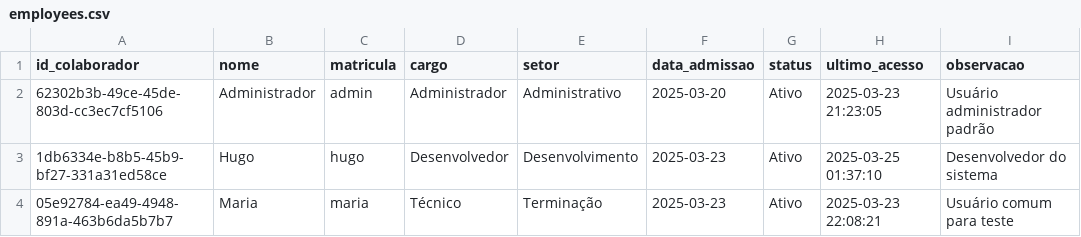
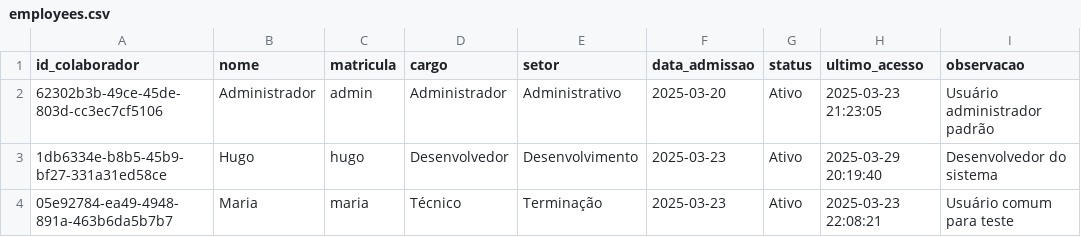
Before and after one commit to suinocultura/suinoculturasl, a CSV file: data/employees.csv, drawn as a sheet.

Commit message:
Add data/employees.csv for Streamlit Cloud deploy

```diff
--- a/data/employees.csv
+++ b/data/employees.csv
@@ -2,3 +2,3 @@ id_colaborador,nome,matricula,cargo,setor,data_admissao,status,ultimo_acesso,obs
 62302b3b-49ce-45de-803d-cc3ec7cf5106,Administrador,admin,Administrador,Administrativo,2025-03-20,Ativo,2025-03-23 21:23:05,Usuário administrador padrão
-1db6334e-b8b5-45b9-bf27-331a31ed58ce,Hugo,hugo,Desenvolvedor,Desenvolvimento,2025-03-23,Ativo,2025-03-25 01:37:10,Desenvolvedor do sistema
+1db6334e-b8b5-45b9-bf27-331a31ed58ce,Hugo,hugo,Desenvolvedor,Desenvolvimento,2025-03-23,Ativo,2025-03-29 20:19:40,Desenvolvedor do sistema
 05e92784-ea49-4948-891a-463b6da5b7b7,Maria,maria,Técnico,Terminação,2025-03-23,Ativo,2025-03-23 22:08:21,Usuário comum para teste
```
